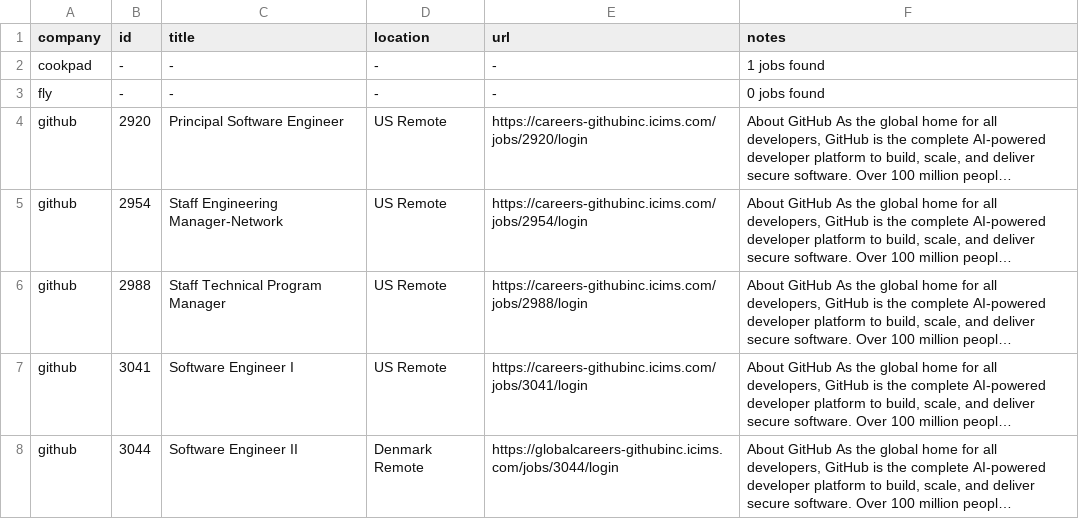
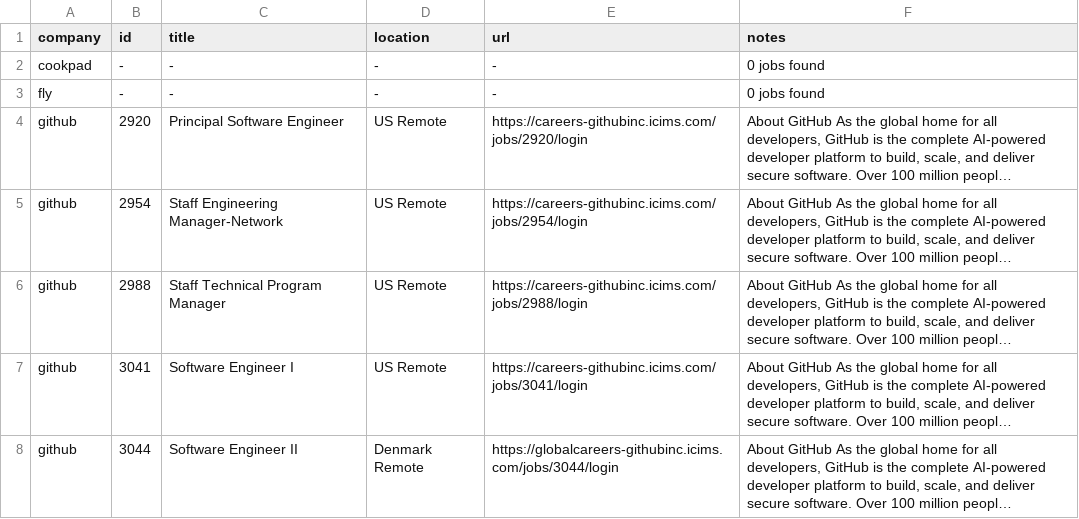
Before and after one commit to mrwinton/flat_jobs, a CSV file: data/gold/flat_jobs.csv, drawn as a sheet; only a part is shown; long unchanged cells end in ….

```diff
--- a/data/gold/flat_jobs.csv
+++ b/data/gold/flat_jobs.csv
@@ -1,3 +1,3 @@
 company,id,title,location,url,notes
-cookpad,-,-,-,-,1 jobs found
+cookpad,-,-,-,-,0 jobs found
 fly,-,-,-,-,0 jobs found
```
Also changed, not shown: 2 other files.
